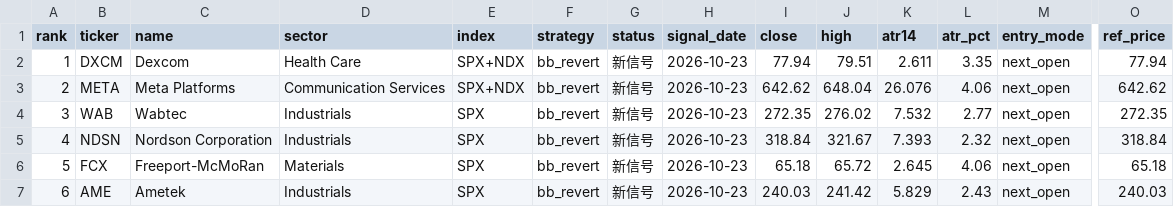
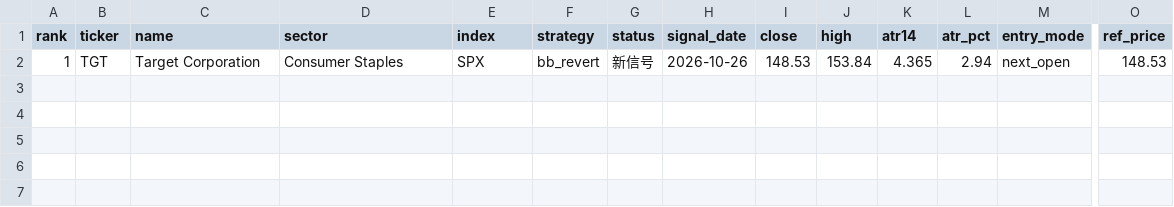
Before and after one commit to Marla62/triple-screen-scan, a CSV file: output/latest.csv, drawn as a sheet; only a part is shown, gaps mark what is left out; removed rows and columns are numbered as before the commit, all else as after; rows hold the shown columns only; the diff names each change by its address in the sheet, - before the commit and + after, or states it on an @@ line.

```diff
--- a/output/latest.csv
+++ b/output/latest.csv
-row 2: 1 | DXCM | Dexcom | Health Care | SPX+NDX | bb_revert | 新信号 | 2026-10-23 | 77.94 | 79.51 | 2.611 | 3.35 | next_open | 77.94
-row 3: 2 | META | Meta Platforms | Communication Services | SPX+NDX | bb_revert | 新信号 | 2026-10-23 | 642.62 | 648.04 | 26.076 | 4.06 | next_open | 642.62
-row 4: 3 | WAB | Wabtec | Industrials | SPX | bb_revert | 新信号 | 2026-10-23 | 272.35 | 276.02 | 7.532 | 2.77 | next_open | 272.35
-row 5: 4 | NDSN | Nordson Corporation | Industrials | SPX | bb_revert | 新信号 | 2026-10-23 | 318.84 | 321.67 | 7.393 | 2.32 | next_open | 318.84
-row 6: 5 | FCX | Freeport-McMoRan | Materials | SPX | bb_revert | 新信号 | 2026-10-23 | 65.18 | 65.72 | 2.645 | 4.06 | next_open | 65.18
-row 7: 6 | AME | Ametek | Industrials | SPX | bb_revert | 新信号 | 2026-10-23 | 240.03 | 241.42 | 5.829 | 2.43 | next_open | 240.03
+row 2: 1 | TGT | Target Corporation | Consumer Staples | SPX | bb_revert | 新信号 | 2026-10-26 | 148.53 | 153.84 | 4.365 | 2.94 | next_open | 148.53
```
Also changed, not shown: 4 other files.
